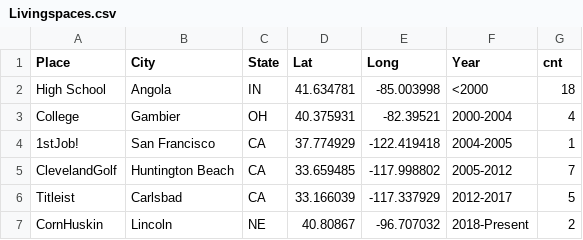
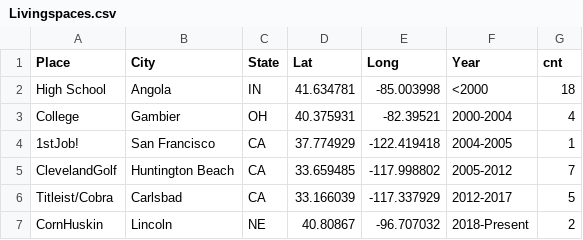
Before and after one commit to Landcruiser87/AHBlog, a CSV file: data/Livingspaces.csv, drawn as a sheet.

Commit message:
Updating graph for places lived

```diff
--- a/data/Livingspaces.csv
+++ b/data/Livingspaces.csv
@@ -5,3 +5,3 @@ College,Gambier,OH,40.375931,-82.39521,2000-2004,4
 ClevelandGolf,Huntington Beach,CA,33.659485,-117.998802,2005-2012,7
-Titleist,Carlsbad,CA,33.166039,-117.337929,2012-2017,5
+Titleist/Cobra,Carlsbad,CA,33.166039,-117.337929,2012-2017,5
 CornHuskin,Lincoln,NE,40.80867,-96.707032,2018-Present,2
```
Also changed, not shown: 7 other files.
